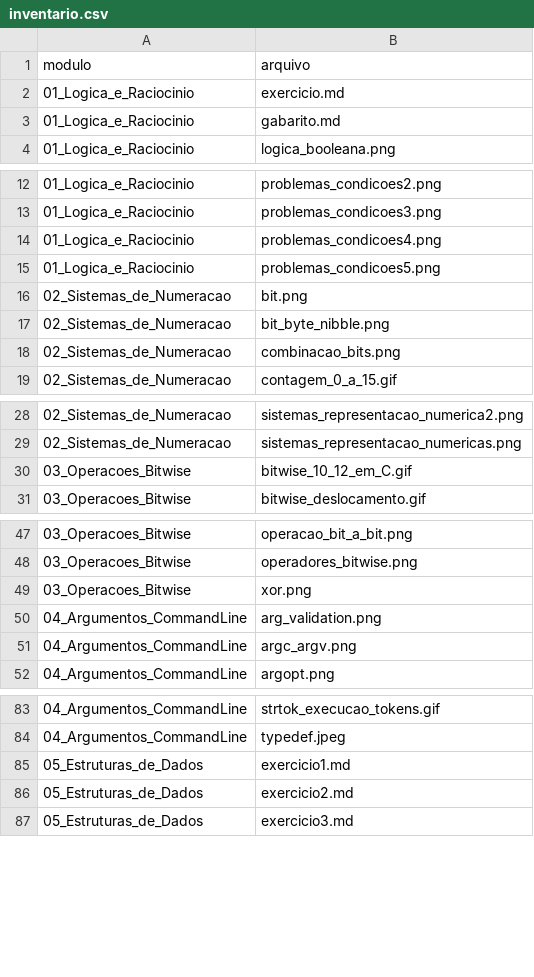
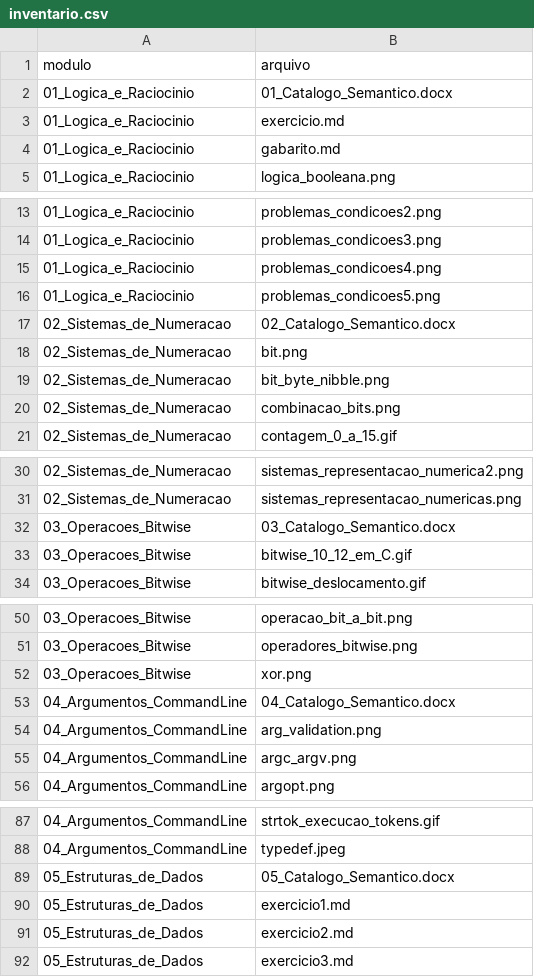
Before and after one commit to repiazza/Class_Material, a CSV file: inventario.csv, drawn as a sheet; only a part is shown, gaps mark what is left out; the diff covers the shown part only.

Commit message:
docs: integra catalogos semanticos ao inventario e as orientacoes

```diff
--- a/inventario.csv
+++ b/inventario.csv
@@ -1,2 +1,3 @@
 modulo;arquivo
+01_Logica_e_Raciocinio;01_Catalogo_Semantico.docx
 01_Logica_e_Raciocinio;exercicio.md
@@ -15,2 +16,3 @@ modulo;arquivo
 01_Logica_e_Raciocinio;problemas_condicoes5.png
+02_Sistemas_de_Numeracao;02_Catalogo_Semantico.docx
 02_Sistemas_de_Numeracao;bit.png
@@ -29,2 +31,3 @@ modulo;arquivo
 02_Sistemas_de_Numeracao;sistemas_representacao_numericas.png
+03_Operacoes_Bitwise;03_Catalogo_Semantico.docx
 03_Operacoes_Bitwise;bitwise_10_12_em_C.gif
@@ -49,2 +52,3 @@ modulo;arquivo
 03_Operacoes_Bitwise;xor.png
+04_Argumentos_CommandLine;04_Catalogo_Semantico.docx
 04_Argumentos_CommandLine;arg_validation.png
@@ -84,2 +88,3 @@ modulo;arquivo
 04_Argumentos_CommandLine;typedef.jpeg
+05_Estruturas_de_Dados;05_Catalogo_Semantico.docx
 05_Estruturas_de_Dados;exercicio1.md
```
Also changed, not shown: 7 added rows elsewhere in this file, 2 other files.
